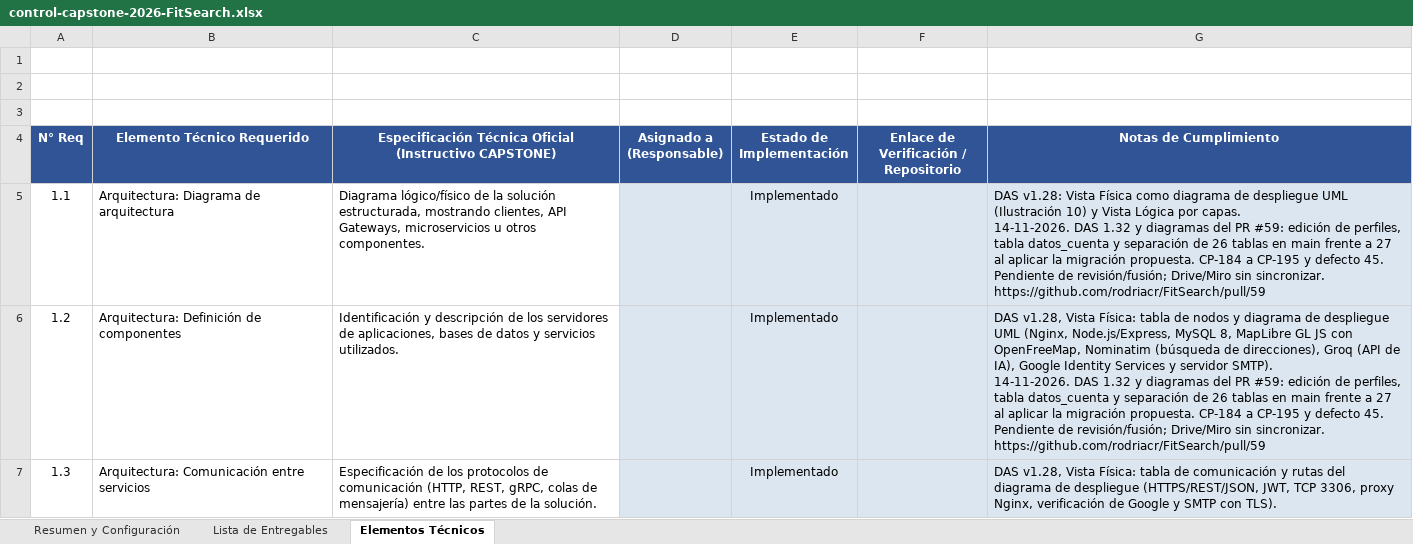
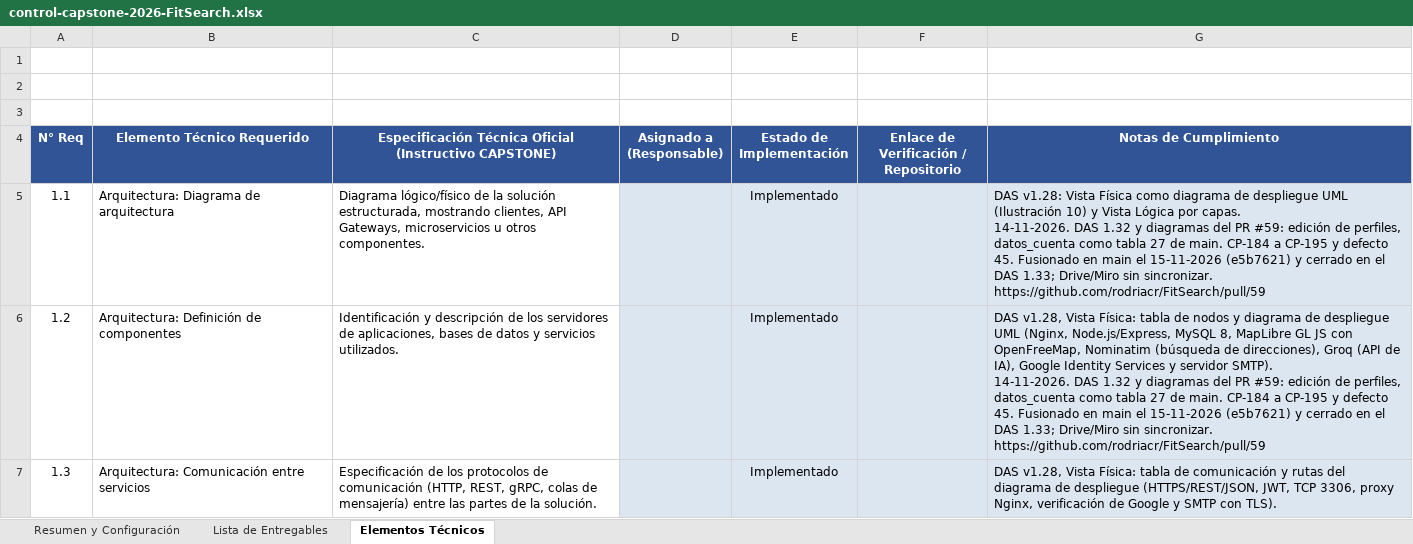
Before and after one commit to ncxlas/FitSearch, an Excel workbook: FASE 2/Evidencias Proyecto/Evidencias de documentación/Control del proyecto/control-capstone-2026-FitSearch.xlsx, sheet Elementos Técnicos, drawn as a sheet; only a part is shown; values as stored, in another font and other column widths than the file's, no borders; the diff covers the shown part only; the diff names each change by its address in the sheet, - before the commit and + after, or states it on an @@ line.

Commit message:
Cierra la documentación del PR 59 después de su fusión
El PR 59 se fusionó en main el 15-11-2026 (e5b7621), pero varios documentos
seguían describiéndolo como abierto («en revisión», «propuesta»,
«pendiente de revisión y fusión») y decían «el usuario confirmó» sin nombrar
a nadie.

- DAS 1.33: datos_cuenta como tabla 27 de main, leyendas y vistas sin
  «en revisión», fecha de la última revisión y fila nueva en el historial.
- Product Backlog, control del proyecto, Matriz de cambios y Sprint Backlog:
  estado fusionado; Drive y Miro siguen pendientes de sincronizar.
- Evidencias del PR 59: Luis Méndez confirmó el guardado de los perfiles.

El Registro de Defectos y la Planilla de casos se cierran en el PR 57, para
que los Excel no choquen entre PR.

```diff
--- a/FASE 2/Evidencias Proyecto/Evidencias de documentación/Control del proyecto/control-capstone-2026-FitSearch.xlsx (sheet Elementos Técnicos)
+++ b/FASE 2/Evidencias Proyecto/Evidencias de documentación/Control del proyecto/control-capstone-2026-FitSearch.xlsx (sheet Elementos Técnicos)
-G5 (Notas de Cumplimiento): …de perfiles, tabla datos_cuenta y separación de 26 tablas en main frente a 27 al aplicar la migración propuesta. CP-184 a CP-195 y defecto 45. Pendiente de revisión/fusión; Drive/Miro sin…
+G5 (Notas de Cumplimiento): …de perfiles, datos_cuenta como tabla 27 de main. CP-184 a CP-195 y defecto 45. Fusionado en main el 15-11-2026 (e5b7621) y cerrado en el DAS 1.33; Drive/Miro sin…
-G6 (Notas de Cumplimiento): …de perfiles, tabla datos_cuenta y separación de 26 tablas en main frente a 27 al aplicar la migración propuesta. CP-184 a CP-195 y defecto 45. Pendiente de revisión/fusión; Drive/Miro sin…
+G6 (Notas de Cumplimiento): …de perfiles, datos_cuenta como tabla 27 de main. CP-184 a CP-195 y defecto 45. Fusionado en main el 15-11-2026 (e5b7621) y cerrado en el DAS 1.33; Drive/Miro sin…
```
Also changed, not shown: 5 edited cells elsewhere in this sheet, sheet Lista de Entregables, FASE 1/Evidencias Grupales/Material complementario/PMOInformatica_Plantilla_de_Product_Backlog.xlsx, FASE 2/Evidencias Proyecto/Evidencias de documentación/Control del proyecto/Matriz_Control_de_Cambio_FitSearch.xlsx, 6 other files.
